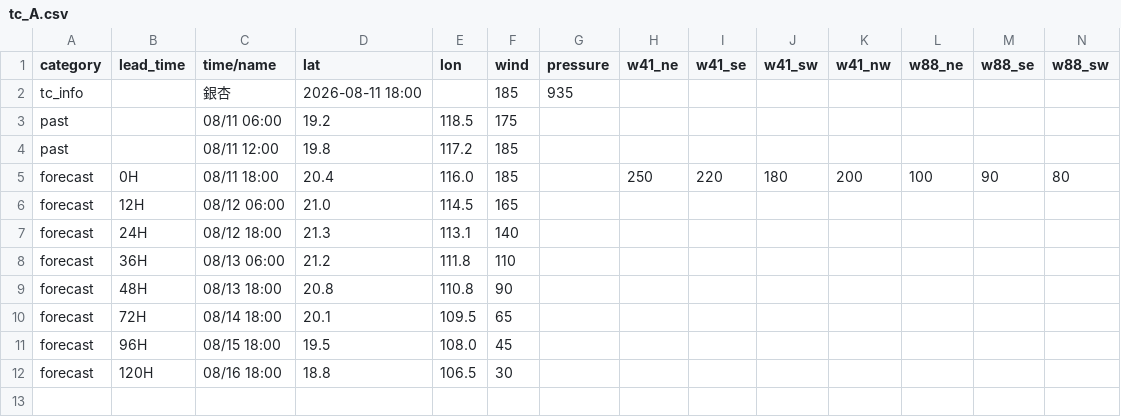
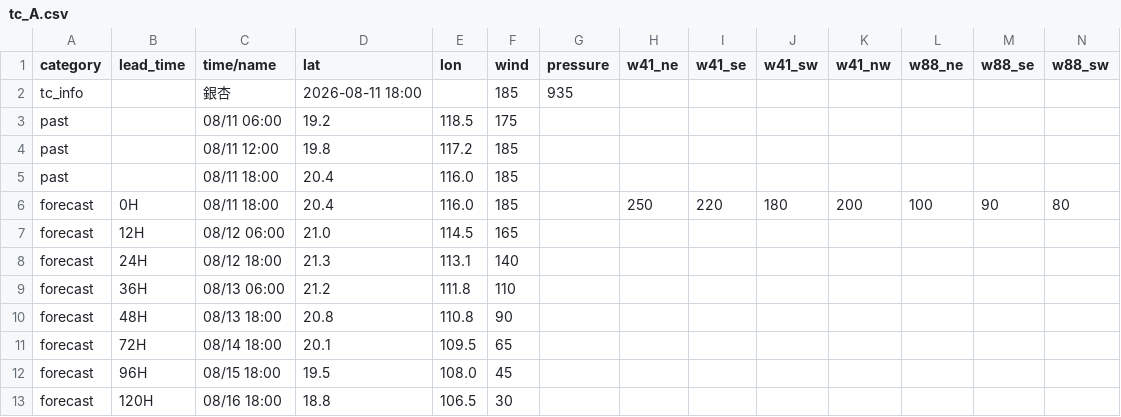
Before and after one commit to macaosso/MSSOweb, a CSV file: tc_A.csv, drawn as a sheet; only a part is shown; rows hold the shown columns only; the diff names each change by its address in the sheet, - before the commit and + after, or states it on an @@ line.

Commit message:
Update tc_A.csv

```diff
--- a/tc_A.csv
+++ b/tc_A.csv
+row 5: past |  | 08/11 18:00 | 20.4 | 116.0 | 185
```
